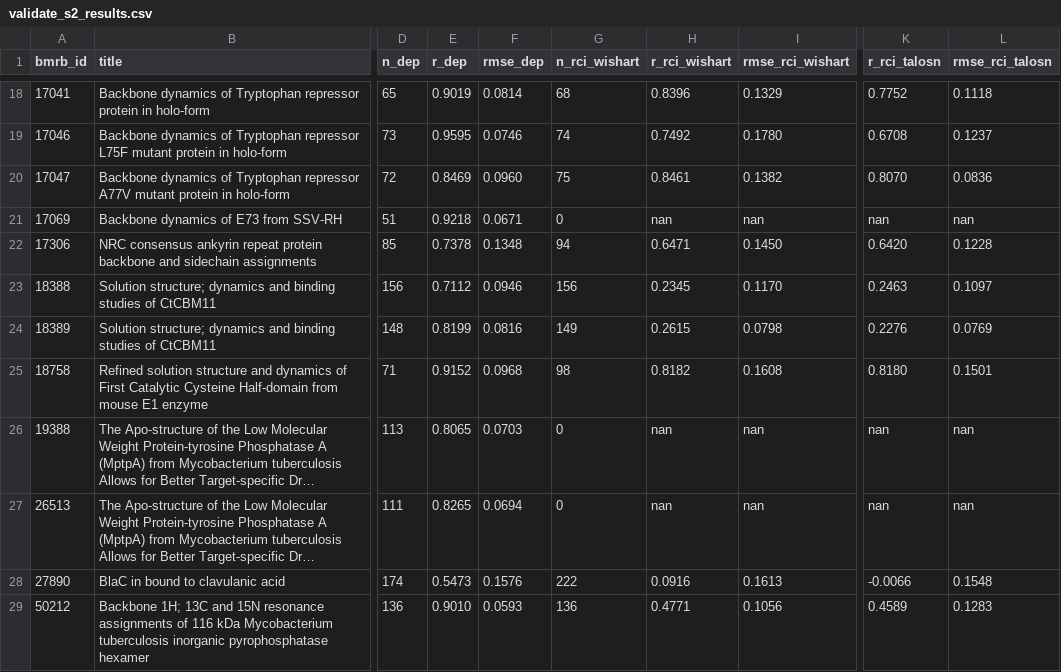
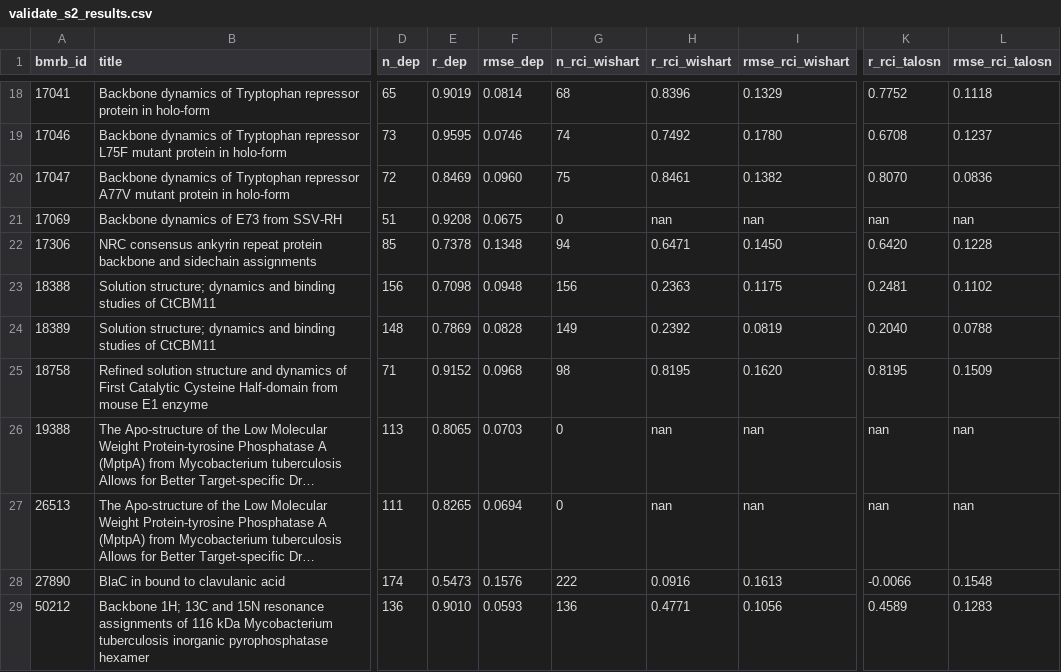
Before and after one commit to WaymentSteeleLab/makeshift, a CSV file: demos/s2_validation/validate_s2_results.csv, drawn as a sheet; only a part is shown, gaps mark what is left out; long unchanged cells end in …; the diff covers the shown part only; the diff names each change by its address in the sheet, - before the commit and + after, or states it on an @@ line.

```diff
--- a/demos/s2_validation/validate_s2_results.csv
+++ b/demos/s2_validation/validate_s2_results.csv
-E21 (r_dep): 0.9218
+E21 (r_dep): 0.9208
-F21 (rmse_dep): 0.0671
+F21 (rmse_dep): 0.0675
-E23 (r_dep): 0.7112
+E23 (r_dep): 0.7098
-F23 (rmse_dep): 0.0946
+F23 (rmse_dep): 0.0948
-H23 (r_rci_wishart): 0.2345
+H23 (r_rci_wishart): 0.2363
-I23 (rmse_rci_wishart): 0.1170
+I23 (rmse_rci_wishart): 0.1175
-K23 (r_rci_talosn): 0.2463
+K23 (r_rci_talosn): 0.2481
-L23 (rmse_rci_talosn): 0.1097
+L23 (rmse_rci_talosn): 0.1102
-E24 (r_dep): 0.8199
+E24 (r_dep): 0.7869
-F24 (rmse_dep): 0.0816
+F24 (rmse_dep): 0.0828
-H24 (r_rci_wishart): 0.2615
+H24 (r_rci_wishart): 0.2392
-I24 (rmse_rci_wishart): 0.0798
+I24 (rmse_rci_wishart): 0.0819
-K24 (r_rci_talosn): 0.2276
+K24 (r_rci_talosn): 0.2040
-L24 (rmse_rci_talosn): 0.0769
+L24 (rmse_rci_talosn): 0.0788
-H25 (r_rci_wishart): 0.8182
+H25 (r_rci_wishart): 0.8195
-I25 (rmse_rci_wishart): 0.1608
+I25 (rmse_rci_wishart): 0.1620
-K25 (r_rci_talosn): 0.8180
+K25 (r_rci_talosn): 0.8195
-L25 (rmse_rci_talosn): 0.1501
+L25 (rmse_rci_talosn): 0.1509
```
Also changed, not shown: 19 edited cells elsewhere in this file, demos/s2_validation/validate_s2_pairs.csv, 7 other files.
